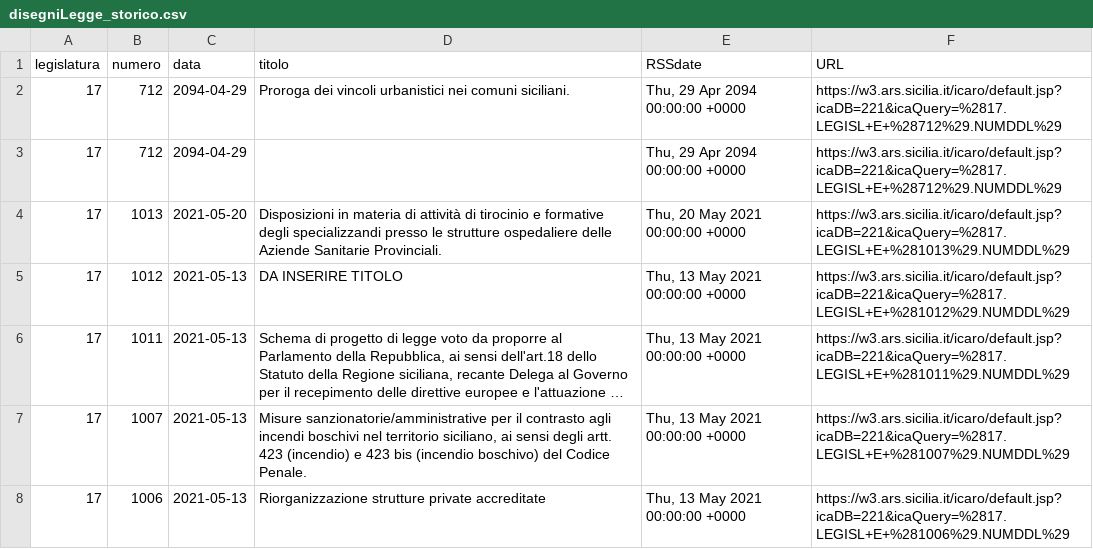
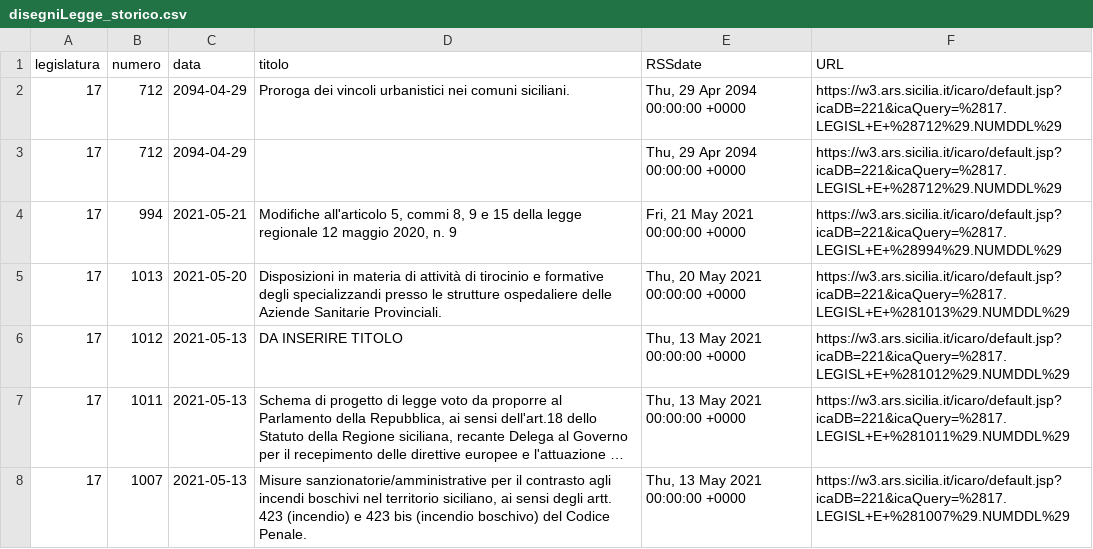
Before and after one commit to opendatasicilia/RSSdisegniLeggeAssembleaRegionaleSiciliana, a CSV file: docs/disegniLegge_storico.csv, drawn as a sheet; only a part is shown; the shorter side is filled out with more unchanged rows; long unchanged cells end in …; the diff names each change by its address in the sheet, - before the commit and + after, or states it on an @@ line.

```diff
--- a/docs/disegniLegge_storico.csv
+++ b/docs/disegniLegge_storico.csv
+row 4: 17 | 994 | 2021-05-21 | Modifiche all'articolo 5, commi 8, 9 e 15 della legge regionale 12 maggio 2020, n. 9 | Fri, 21 May 2021 00:00:00 +0000 | https://w3.ars.sicilia.it/icaro/default.jsp?icaDB=221&icaQuery=%2817.LEGISL+E+%28994%29.NUMDDL%29
```
Also changed, not shown: docs/disegniLegge_latest.csv, 1 other file.
